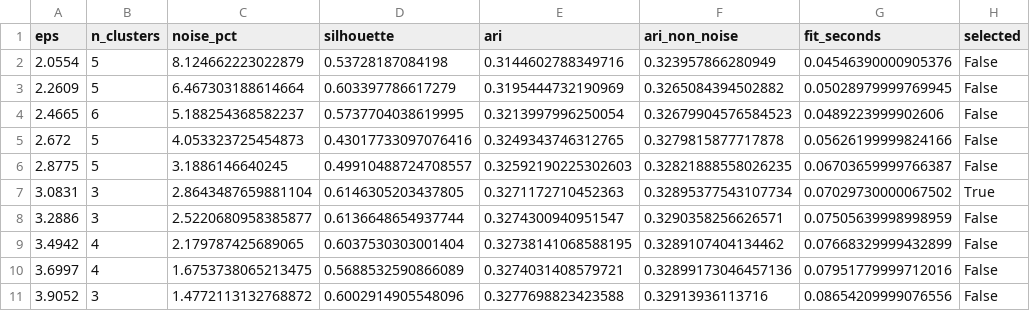
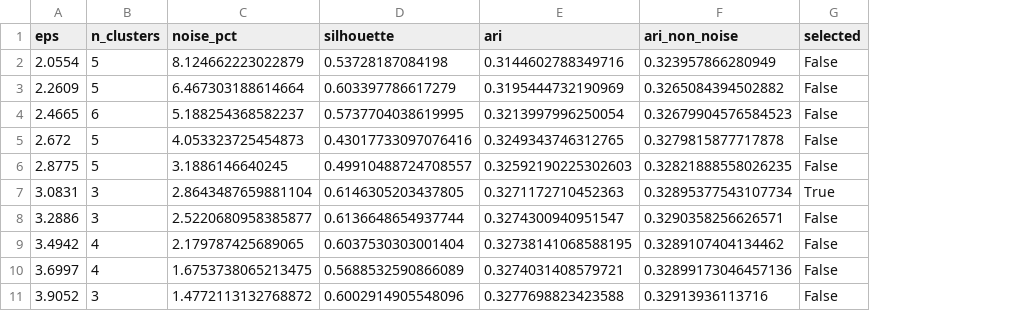
Before and after one commit to LUCIFER5671/har-feature-reduction, a CSV file: results/phase3_dbscan_eps_sweep.csv, drawn as a sheet; only a part is shown; the diff names each change by its address in the sheet, - before the commit and + after, or states it on an @@ line.

Commit message:
Phase 4: PCA transform vs random-forest feature selection
Summary of the Phase 4 work (added in 40ffcc9):
- TRANSFORM: reuse Phase 2 PCA (fit on train); reduced train sets at
  k_elbow / 90% / 95% variance (3 / 61 / 100 components)
- SELECT: RandomForestClassifier (300 trees) fit on train; full impurity
  importance ranking of the 561 features saved to CSV; top-20 bar chart
- Top 20 grouped by domain, signal and axis (bandsEnergy _2/_3 mapped to Y/Z):
  gravity acc 11, body acc 6, angle 3, gyroscope 0
- Cumulative importance: 50% / 80% / 90% reached with 43 / 137 / 232 features

Change in this commit: make result CSVs reproducible across re-runs
- Move all wall-clock timings into a single results/timings.csv
  (record_timing helper); per-phase tables no longer carry fit times
- Round K-Means inertia to an integer (float32 noise in the 7th digit)
- All reported metrics unchanged; a second run leaves every per-phase CSV
  byte-identical, only timings.csv changes

```diff
--- a/results/phase3_dbscan_eps_sweep.csv
+++ b/results/phase3_dbscan_eps_sweep.csv
-column G (fit_seconds), rows 2-11: 0.04546390000905376 | 0.05028979999769945 | 0.0489223999902606 | 0.05626199999824166 | 0.06703659999766387 | 0.07029730000067502 | 0.07505639998998959 | 0.07668329999432899 | 0.07951779999712016 | 0.08654209999076556
```
Also changed, not shown: results/phase3_kmeans_silhouette.csv, 3 other files.
